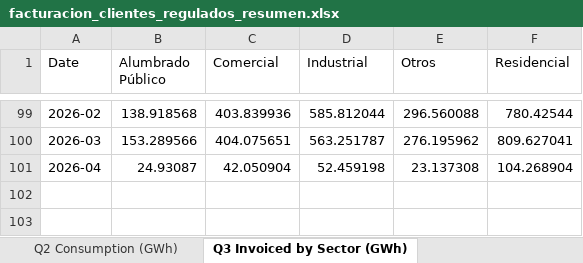
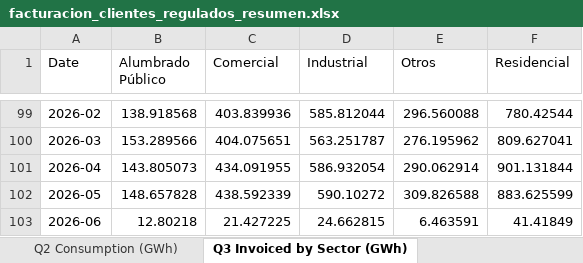
Before and after one commit to lorenzmaldo/aequus-economics, an Excel workbook: electricidad/facturacion_clientes_regulados_resumen.xlsx, sheet Q3 Invoiced by Sector (GWh), drawn as a sheet; only a part is shown, gaps mark what is left out; values as stored, in another font and other column widths than the file's, no borders; the diff names each change by its address in the sheet, - before the commit and + after, or states it on an @@ line.

Commit message:
chore: ARCONEL update — data through May 2026

```diff
--- a/electricidad/facturacion_clientes_regulados_resumen.xlsx (sheet Q3 Invoiced by Sector (GWh))
+++ b/electricidad/facturacion_clientes_regulados_resumen.xlsx (sheet Q3 Invoiced by Sector (GWh))
-B101 (Alumbrado Público): 24.93087
+B101 (Alumbrado Público): 143.805073
-C101 (Comercial): 42.050904
+C101 (Comercial): 434.091955
-D101 (Industrial): 52.459198
+D101 (Industrial): 586.932054
-E101 (Otros): 23.137308
+E101 (Otros): 290.062914
-F101 (Residencial): 104.268904
+F101 (Residencial): 901.131844
+row 102: 2026-05 | 148.657828 | 438.592339 | 590.10272 | 309.826588 | 883.625599
+row 103: 2026-06 | 12.80218 | 21.427225 | 24.662815 | 6.463591 | 41.41849
```
Also changed, not shown: sheet Q2 Consumption (GWh), 1 other file.
